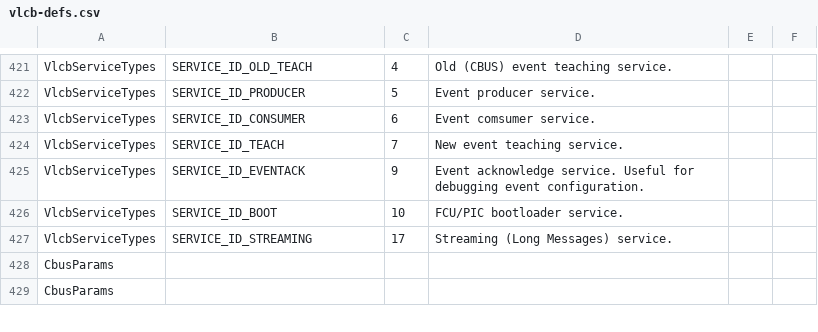
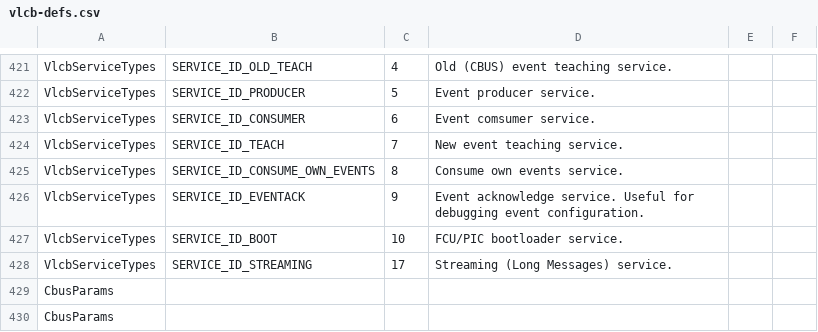
Before and after one commit to Versatile-LCB/VLCB-defs, a CSV file: vlcb-defs.csv, drawn as a sheet; only a part is shown, gaps mark what is left out; the diff names each change by its address in the sheet, - before the commit and + after, or states it on an @@ line.

Commit message:
Introduce Consume Own Events.

```diff
--- a/vlcb-defs.csv
+++ b/vlcb-defs.csv
+row 425: VlcbServiceTypes | SERVICE_ID_CONSUME_OWN_EVENTS | 8 | Consume own events service.
```
Also changed, not shown: 8 other files.
